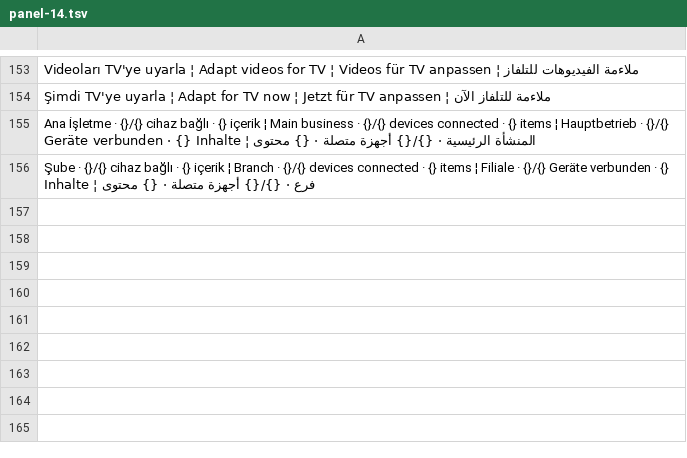
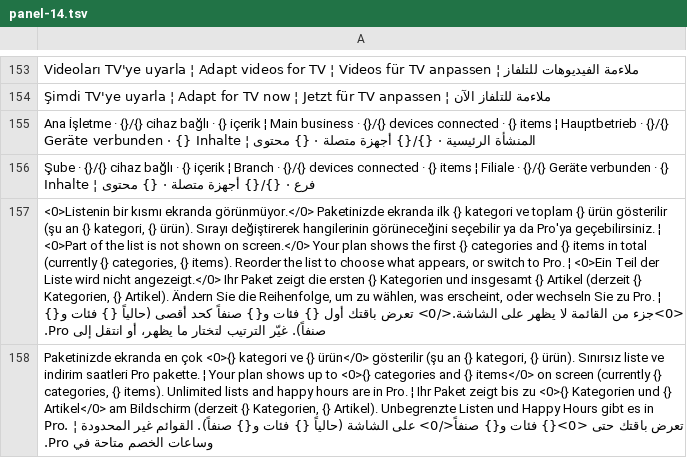
Before and after one commit to ooemir23/screenpano.com, a TSV file: tools/i18n/panel-14.tsv, drawn as a sheet; only a part is shown, gaps mark what is left out; the diff covers the shown part only; the diff names each change by its address in the sheet, - before the commit and + after, or states it on an @@ line.

```diff
--- a/tools/i18n/panel-14.tsv
+++ b/tools/i18n/panel-14.tsv
+row 157: <0>Listenin bir kısmı ekranda görünmüyor.</0> Paketinizde ekranda ilk {} kategori ve toplam {} ürün gösterilir (şu an {} kategori, {} ürün). Sırayı değiştirerek hangilerinin görüneceğini seçebilir ya da Pro'ya geçebilirsiniz. ¦ <0>Part of the list is not shown on screen.</0> Your plan shows the first {} categories and {} items in total (currently {} categories, {} items). Reorder the list to choose what appears, or switch to Pro. ¦ <0>Ein Teil der Liste wird nicht angezeigt.</0> Ihr Paket zeigt die ersten {} Kategorien und insgesamt {} Artikel (derzeit {} Kategorien, {} Artikel). Ändern Sie die Reihenfolge, um zu wählen, was erscheint, oder wechseln Sie zu Pro. ¦ <0>جزء من القائمة لا يظهر على الشاشة.</0> تعرض باقتك أول {} فئات و{} صنفاً كحد أقصى (حالياً {} فئات و{} صنفاً). غيّر الترتيب لتختار ما يظهر، أو انتقل إلى Pro.
+row 158: Paketinizde ekranda en çok <0>{} kategori ve {} ürün</0> gösterilir (şu an {} kategori, {} ürün). Sınırsız liste ve indirim saatleri Pro pakette. ¦ Your plan shows up to <0>{} categories and {} items</0> on screen (currently {} categories, {} items). Unlimited lists and happy hours are in Pro. ¦ Ihr Paket zeigt bis zu <0>{} Kategorien und {} Artikel</0> am Bildschirm (derzeit {} Kategorien, {} Artikel). Unbegrenzte Listen und Happy Hours gibt es in Pro. ¦ تعرض باقتك حتى <0>{} فئات و{} صنفاً</0> على الشاشة (حالياً {} فئات و{} صنفاً). القوائم غير المحدودة وساعات الخصم متاحة في Pro.
```
Also changed, not shown: 1 added row and 1 edited cell elsewhere in this file, tools/i18n/panel-13.tsv, 15 other files.
